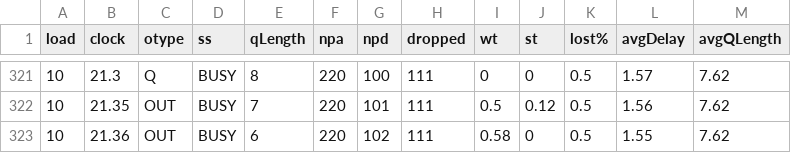
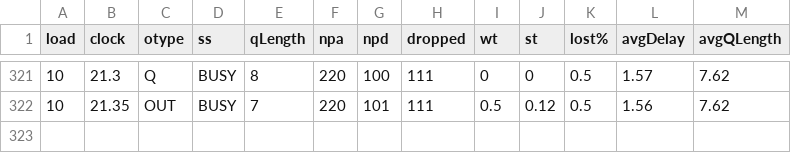
Before and after one commit to myakhlaqi/Queueing_simulation_MM1, a CSV file: logs/out-1.csv, drawn as a sheet; only a part is shown, gaps mark what is left out; the diff names each change by its address in the sheet, - before the commit and + after, or states it on an @@ line.

Commit message:
Update out-1.csv

```diff
--- a/logs/out-1.csv
+++ b/logs/out-1.csv
-row 323: 10 | 21.36 | OUT | BUSY | 6 | 220 | 102 | 111 | 0.58 | 0 | 0.5 | 1.55 | 7.62
```
